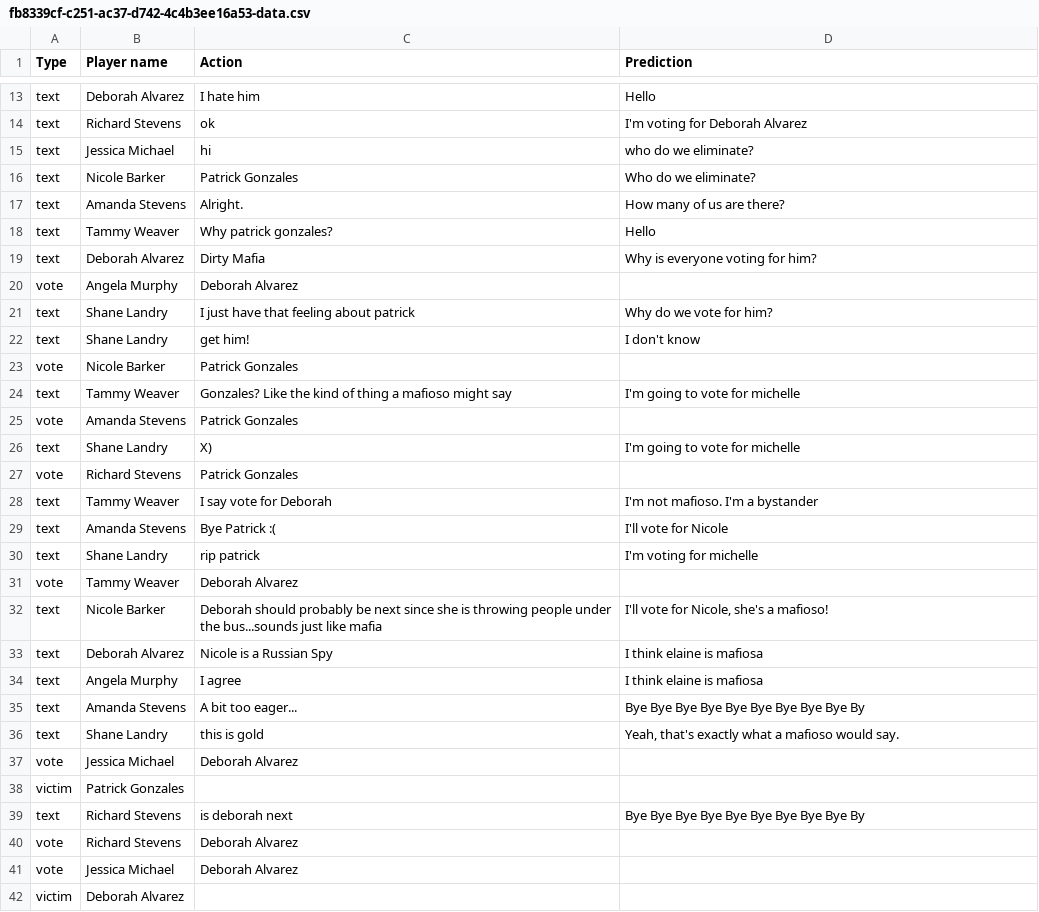
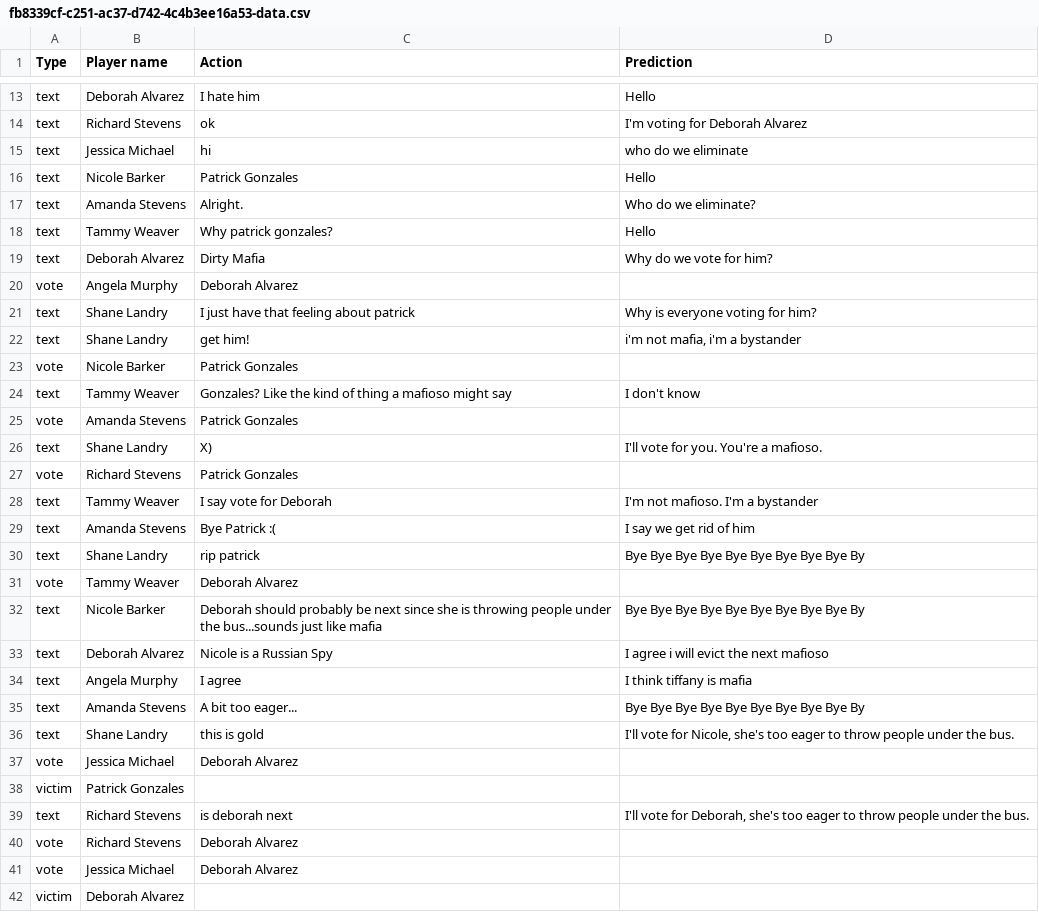
Before and after one commit to niveck/Mafia-Project, a CSV file: predictions/t5_large_10_epochs_with_structured/beam_search_4/fb8339cf-c251-ac37-d742-4c4b3ee16a53-data.csv, drawn as a sheet; only a part is shown, gaps mark what is left out; the diff covers the shown part only.

Commit message:
organized predictions for fixed 10 epochs with structured

```diff
--- a/predictions/t5_large_10_epochs_with_structured/beam_search_4/fb8339cf-c251-ac37-d742-4c4b3ee16a53-data.csv
+++ b/predictions/t5_large_10_epochs_with_structured/beam_search_4/fb8339cf-c251-ac37-d742-4c4b3ee16a53-data.csv
@@ -14,27 +14,27 @@ text,Deborah Alvarez,I hate him ,Hello
 text,Richard Stevens,ok ,I'm voting for Deborah Alvarez
-text,Jessica Michael,hi ,who do we eliminate?
-text,Nicole Barker,Patrick Gonzales ,Who do we eliminate?
-text,Amanda Stevens,Alright. ,How many of us are there?
+text,Jessica Michael,hi ,who do we eliminate
+text,Nicole Barker,Patrick Gonzales ,Hello
+text,Amanda Stevens,Alright. ,Who do we eliminate?
 text,Tammy Weaver,Why patrick gonzales? ,Hello
-text,Deborah Alvarez,Dirty Mafia ,Why is everyone voting for him?
+text,Deborah Alvarez,Dirty Mafia ,Why do we vote for him?
 vote,Angela Murphy,Deborah Alvarez ,
-text,Shane Landry,I just have that feeling about patrick ,Why do we vote for him?
-text,Shane Landry,get him! ,I don't know
+text,Shane Landry,I just have that feeling about patrick ,Why is everyone voting for him?
+text,Shane Landry,get him! ,"i'm not mafia, i'm a bystander"
 vote,Nicole Barker,Patrick Gonzales ,
-text,Tammy Weaver,Gonzales? Like the kind of thing a mafioso might say ,I'm going to vote for michelle
+text,Tammy Weaver,Gonzales? Like the kind of thing a mafioso might say ,I don't know
 vote,Amanda Stevens,Patrick Gonzales ,
-text,Shane Landry,X) ,I'm going to vote for michelle
+text,Shane Landry,X) ,I'll vote for you. You're a mafioso.
 vote,Richard Stevens,Patrick Gonzales ,
 text,Tammy Weaver,I say vote for Deborah ,I'm not mafioso. I'm a bystander
-text,Amanda Stevens,Bye Patrick :( ,I'll vote for Nicole
-text,Shane Landry,rip patrick ,I'm voting for michelle
+text,Amanda Stevens,Bye Patrick :( ,I say we get rid of him
+text,Shane Landry,rip patrick ,Bye Bye Bye Bye Bye Bye Bye Bye Bye By
 vote,Tammy Weaver,Deborah Alvarez ,
-text,Nicole Barker,Deborah should probably be next since she is throwing people under the bus...sounds just like mafia ,"I'll vote for Nicole, she's a mafioso!"
-text,Deborah Alvarez,Nicole is a Russian Spy ,I think elaine is mafiosa
-text,Angela Murphy,I agree ,I think elaine is mafiosa
+text,Nicole Barker,Deborah should probably be next since she is throwing people under the bus...sounds just like mafia ,Bye Bye Bye Bye Bye Bye Bye Bye Bye By
+text,Deborah Alvarez,Nicole is a Russian Spy ,I agree i will evict the next mafioso
+text,Angela Murphy,I agree ,I think tiffany is mafia
 text,Amanda Stevens,A bit too eager... ,Bye Bye Bye Bye Bye Bye Bye Bye Bye By
-text,Shane Landry,this is gold ,"Yeah, that's exactly what a mafioso would say."
+text,Shane Landry,this is gold ,"I'll vote for Nicole, she's too eager to throw people under the bus."
 vote,Jessica Michael,Deborah Alvarez ,
 victim,Patrick Gonzales ,,
-text,Richard Stevens,is deborah next ,Bye Bye Bye Bye Bye Bye Bye Bye Bye By
+text,Richard Stevens,is deborah next ,"I'll vote for Deborah, she's too eager to throw people under the bus."
 vote,Richard Stevens,Deborah Alvarez ,
```
Also changed, not shown: 45 edited cells elsewhere in this file, 3 other files.
